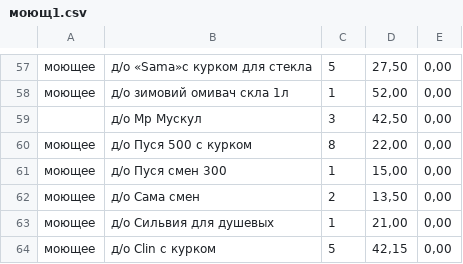
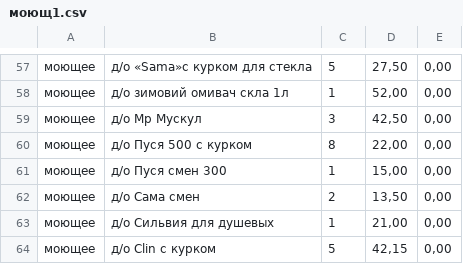
Before and after one commit to singaraiona/umclaidet, a CSV file: init/products/моющ1.csv, drawn as a sheet; only a part is shown, gaps mark what is left out.

```diff
--- a/init/products/моющ1.csv
+++ b/init/products/моющ1.csv
@@ -58,3 +58,3 @@
 моющее|д/о зимовий омивач скла 1л|1|52,00|0,00
-|д/о Мр Мускул |3|42,50|0,00
+моющее|д/о Мр Мускул |3|42,50|0,00
 моющее|д/о Пуся 500 с курком |8|22,00|0,00
```
Also changed, not shown: init/categories/categories.csv, init/income/электричество.csv, 1 other file.
